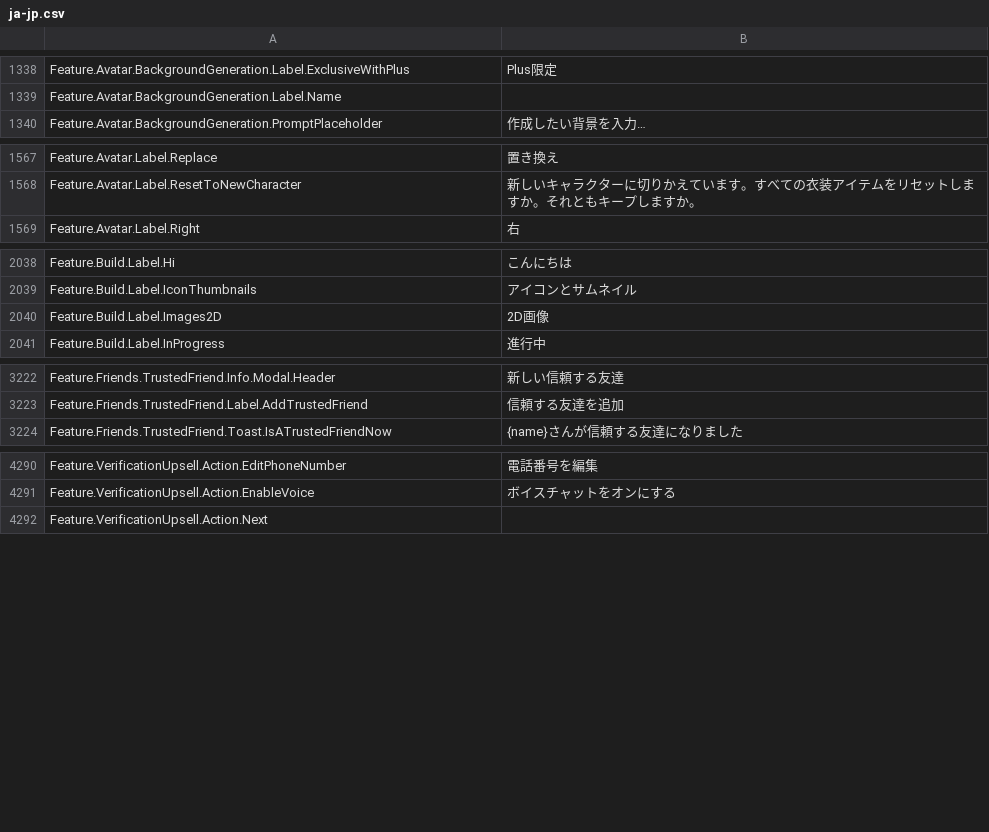
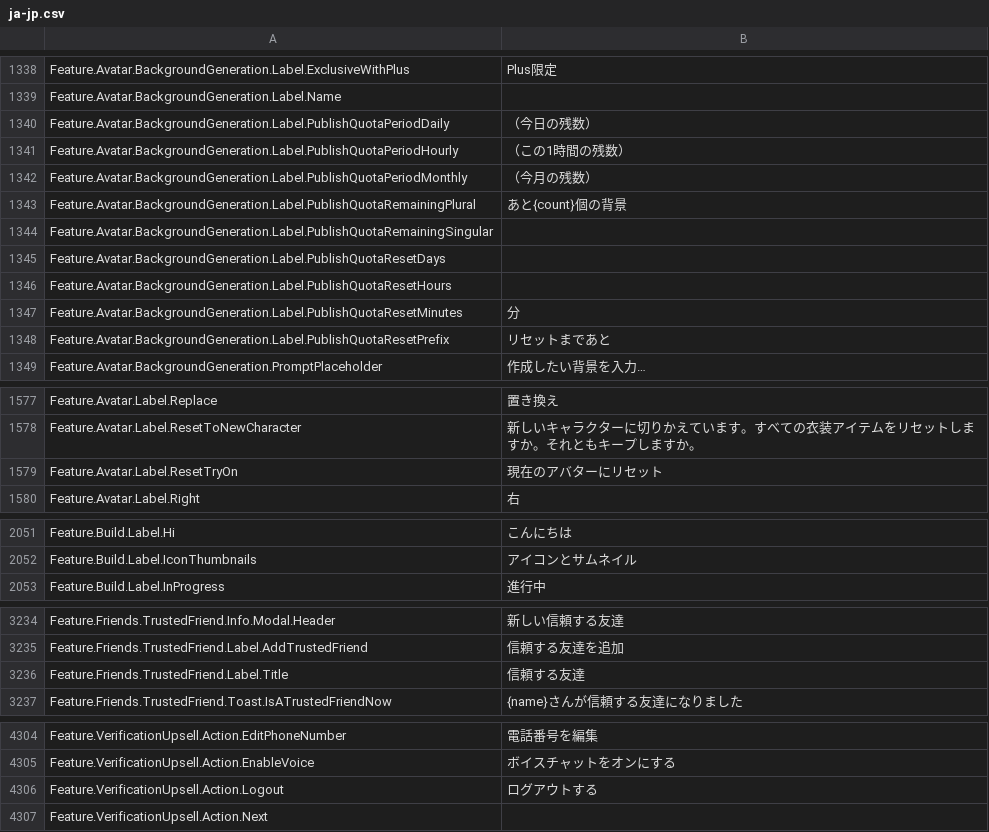
Before and after one commit to walway/Roblox-Datamine, a CSV file: InExperience/Locales/Common/ja-jp.csv, drawn as a sheet; only a part is shown, gaps mark what is left out; removed rows and columns are numbered as before the commit, all else as after; the diff covers the shown part only; the diff names each change by its address in the sheet, - before the commit and + after, or states it on an @@ line.

```diff
--- a/InExperience/Locales/Common/ja-jp.csv
+++ b/InExperience/Locales/Common/ja-jp.csv
+row 1340: Feature.Avatar.BackgroundGeneration.Label.PublishQuotaPeriodDaily | （今日の残数）
+row 1341: Feature.Avatar.BackgroundGeneration.Label.PublishQuotaPeriodHourly | （この1時間の残数）
+row 1342: Feature.Avatar.BackgroundGeneration.Label.PublishQuotaPeriodMonthly | （今月の残数）
+row 1343: Feature.Avatar.BackgroundGeneration.Label.PublishQuotaRemainingPlural | あと{count}個の背景
+row 1344: Feature.Avatar.BackgroundGeneration.Label.PublishQuotaRemainingSingular
+row 1345: Feature.Avatar.BackgroundGeneration.Label.PublishQuotaResetDays
+row 1346: Feature.Avatar.BackgroundGeneration.Label.PublishQuotaResetHours
+row 1347: Feature.Avatar.BackgroundGeneration.Label.PublishQuotaResetMinutes | 分
+row 1348: Feature.Avatar.BackgroundGeneration.Label.PublishQuotaResetPrefix | リセットまであと
+row 1579: Feature.Avatar.Label.ResetTryOn | 現在のアバターにリセット
-row 2040: Feature.Build.Label.Images2D | 2D画像
+row 3236: Feature.Friends.TrustedFriend.Label.Title | 信頼する友達
+row 4306: Feature.VerificationUpsell.Action.Logout | ログアウトする
```
Also changed, not shown: 4 added rows elsewhere in this file, InExperience/Locales/Common/ar-001.csv, InExperience/Locales/Common/fr-fr.csv, 7 other files.
